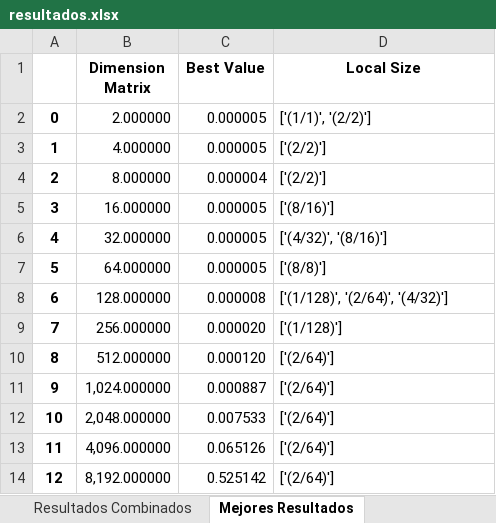
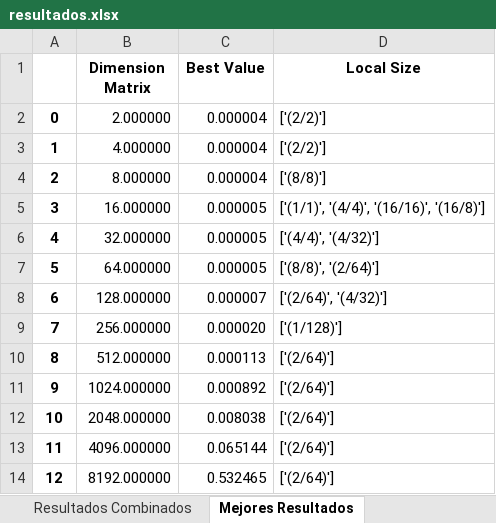
Before and after one commit to MariaOmaechevarria/OPENCL, an Excel workbook: MULTIPLICACION MATRICES/RESULTADOS/MatrixMul_kernel1/resultados.xlsx, sheet Mejores Resultados, drawn as a sheet; values as stored, in another font and other column widths than the file's, no borders; the diff names each change by its address in the sheet, - before the commit and + after, or states it on an @@ line.

```diff
--- a/MULTIPLICACION MATRICES/RESULTADOS/MatrixMul_kernel1/resultados.xlsx (sheet Mejores Resultados)
+++ b/MULTIPLICACION MATRICES/RESULTADOS/MatrixMul_kernel1/resultados.xlsx (sheet Mejores Resultados)
-C2:C3 (Best Value): 0.000005
+C2:C3 (Best Value): 0.000004
-D2 (Local Size): ['(1/1)', '(2/2)']
+D2 (Local Size): ['(2/2)']
-D4 (Local Size): ['(2/2)']
+D4 (Local Size): ['(8/8)']
-D5 (Local Size): ['(8/16)']
+D5 (Local Size): ['(1/1)', '(4/4)', '(16/16)', '(16/8)']
-D6 (Local Size): ['(4/32)', '(8/16)']
+D6 (Local Size): ['(4/4)', '(4/32)']
-D7 (Local Size): ['(8/8)']
+D7 (Local Size): ['(8/8)', '(2/64)']
-C8 (Best Value): 0.000008
+C8 (Best Value): 0.000007
-D8 (Local Size): ['(1/128)', '(2/64)', '(4/32)']
+D8 (Local Size): ['(2/64)', '(4/32)']
-C10 (Best Value): 0.000120
+C10 (Best Value): 0.000113
-B11 (Dimension Matrix): 1,024.000000
+B11 (Dimension Matrix): 1024.000000
-C11 (Best Value): 0.000887
+C11 (Best Value): 0.000892
-B12 (Dimension Matrix): 2,048.000000
+B12 (Dimension Matrix): 2048.000000
-C12 (Best Value): 0.007533
+C12 (Best Value): 0.008038
-B13 (Dimension Matrix): 4,096.000000
+B13 (Dimension Matrix): 4096.000000
-C13 (Best Value): 0.065126
+C13 (Best Value): 0.065144
-B14 (Dimension Matrix): 8,192.000000
+B14 (Dimension Matrix): 8192.000000
-C14 (Best Value): 0.525142
+C14 (Best Value): 0.532465
```
Also changed, not shown: sheet Resultados Combinados, MULTIPLICACION MATRICES/RESULTADOS/MatrixMul_Local_Memory/resultados.xlsx, MULTIPLICACION MATRICES/RESULTADOS/MatrixMul_kernel_localA_coallesced/resultados.xlsx, 20 other files.
